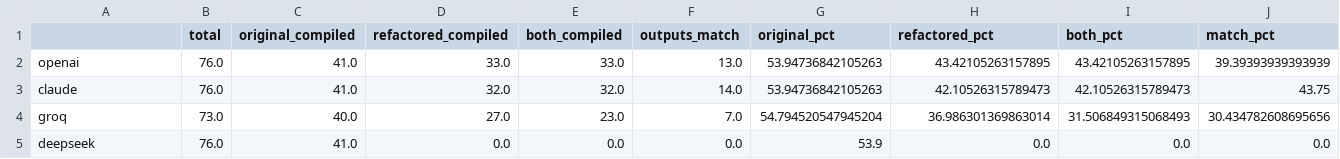
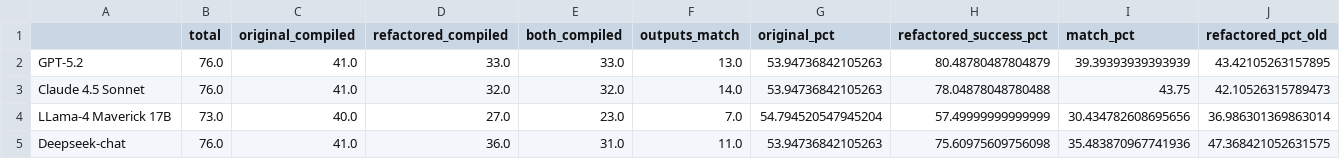
Before and after one commit to anthony-lamelas/LLM_refactoring, a CSV file: experiment_results_summary.csv, drawn as a sheet; removed rows and columns are numbered as before the commit, all else as after; the diff names each change by its address in the sheet, - before the commit and + after, or states it on an @@ line.

```diff
--- a/experiment_results_summary.csv
+++ b/experiment_results_summary.csv
-column I (both_pct), rows 2-4: 43.42105263157895 | 42.10526315789473 | 31.506849315068493
+column J (refactored_pct_old), rows 2-4: 43.42105263157895 | 42.10526315789473 | 36.986301369863014
-H1: refactored_pct
+H1: refactored_success_pct
-A2: openai
+A2: GPT-5.2
-H2 (refactored_success_pct): 43.42105263157895
+H2 (refactored_success_pct): 80.48780487804879
-A3: claude
+A3: Claude 4.5 Sonnet
-H3 (refactored_success_pct): 42.10526315789473
+H3 (refactored_success_pct): 78.04878048780488
-A4: groq
+A4: LLama-4 Maverick 17B
-H4 (refactored_success_pct): 36.986301369863014
+H4 (refactored_success_pct): 57.49999999999999
-row 5: deepseek | 76.0 | 41.0 | 0.0 | 0.0 | 0.0 | 53.9 | 0.0 | 0.0 | 0.0
+row 5: Deepseek-chat | 76.0 | 41.0 | 36.0 | 31.0 | 11.0 | 53.94736842105263 | 75.60975609756098 | 35.483870967741936 | 47.368421052631575
```
Also changed, not shown: 2 other files.
